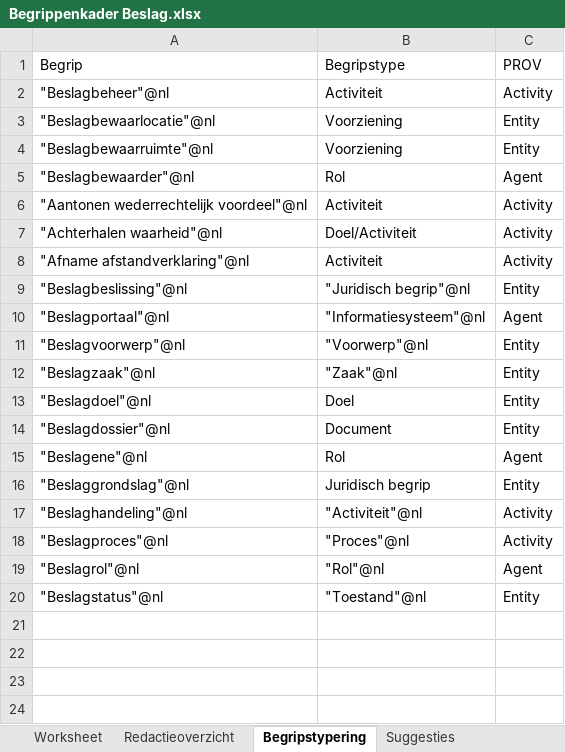
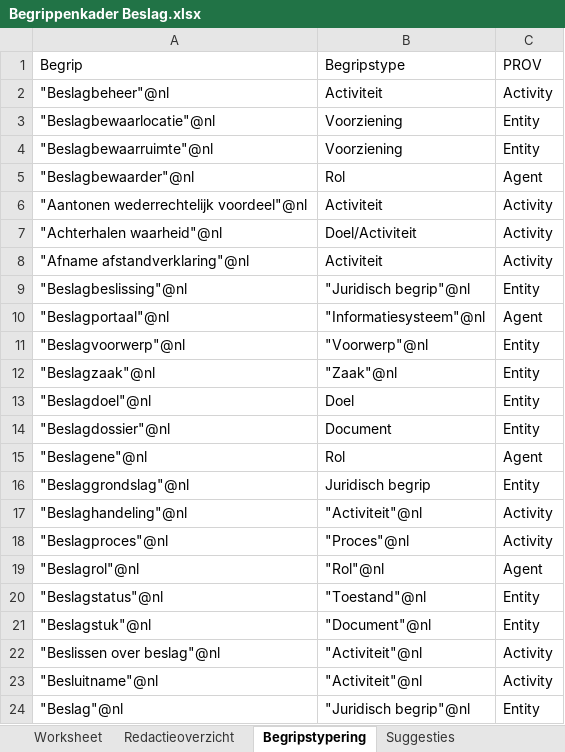
Before and after one commit to Ewout124/begrippenkader-beslag, an Excel workbook: excel/Begrippenkader Beslag.xlsx, sheet Begripstypering, drawn as a sheet; values as stored, in another font and other column widths than the file's, no borders; the diff names each change by its address in the sheet, - before the commit and + after, or states it on an @@ line.

```diff
--- a/excel/Begrippenkader Beslag.xlsx (sheet Begripstypering)
+++ b/excel/Begrippenkader Beslag.xlsx (sheet Begripstypering)
+row 21: "Beslagstuk"@nl | "Document"@nl | Entity
+row 22: "Beslissen over beslag"@nl | "Activiteit"@nl | Activity
+row 23: "Besluitname"@nl | "Activiteit"@nl | Activity
+row 24: "Beslag"@nl | "Juridisch begrip"@nl | Entity
```
Also changed, not shown: sheet Redactieoverzicht, sheet Worksheet, sheet Suggesties, 1 other file.
